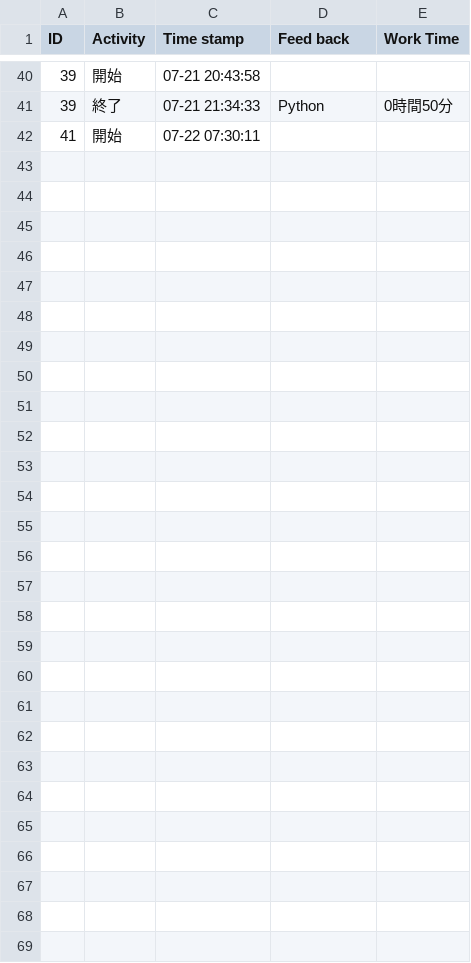
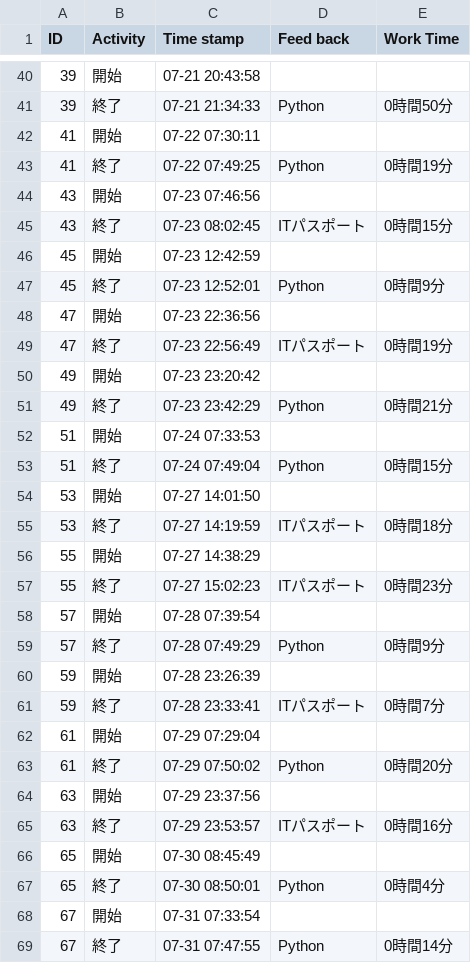
Before and after one commit to misaki524/python, a CSV file: kintai_v2/datas/2025-07.csv, drawn as a sheet; only a part is shown, gaps mark what is left out.

```diff
--- a/kintai_v2/datas/2025-07.csv
+++ b/kintai_v2/datas/2025-07.csv
@@ -42 +42,28 @@ ID,Activity,Time stamp,Feed back,Work Time
 41,開始,07-22 07:30:11,,
+41,終了,07-22 07:49:25,Python,0時間19分
+43,開始,07-23 07:46:56,,
+43,終了,07-23 08:02:45,ITパスポート,0時間15分
+45,開始,07-23 12:42:59,,
+45,終了,07-23 12:52:01,Python,0時間9分
+47,開始,07-23 22:36:56,,
+47,終了,07-23 22:56:49,ITパスポート,0時間19分
+49,開始,07-23 23:20:42,,
+49,終了,07-23 23:42:29,Python,0時間21分
+51,開始,07-24 07:33:53,,
+51,終了,07-24 07:49:04,Python,0時間15分
+53,開始,07-27 14:01:50,,
+53,終了,07-27 14:19:59,ITパスポート,0時間18分
+55,開始,07-27 14:38:29,,
+55,終了,07-27 15:02:23,ITパスポート,0時間23分
+57,開始,07-28 07:39:54,,
+57,終了,07-28 07:49:29,Python,0時間9分
+59,開始,07-28 23:26:39,,
+59,終了,07-28 23:33:41,ITパスポート,0時間7分
+61,開始,07-29 07:29:04,,
+61,終了,07-29 07:50:02,Python,0時間20分
+63,開始,07-29 23:37:56,,
+63,終了,07-29 23:53:57,ITパスポート,0時間16分
+65,開始,07-30 08:45:49,,
+65,終了,07-30 08:50:01,Python,0時間4分
+67,開始,07-31 07:33:54,,
+67,終了,07-31 07:47:55,Python,0時間14分
```
Also changed, not shown: 8 other files.
